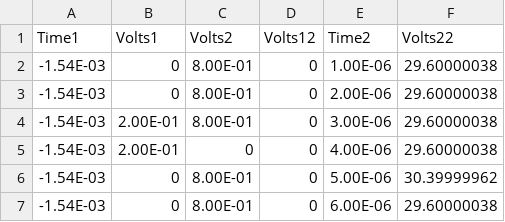
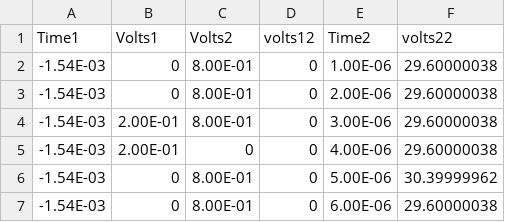
Before and after one commit to MAnguiano000/PHYS471, a CSV file: AL2_2.csv, drawn as a sheet; only a part is shown.

Commit message:
Update AL2_2.csv

```diff
--- a/AL2_2.csv
+++ b/AL2_2.csv
@@ -1,2 +1,2 @@
-Time1,Volts1,Volts2,Volts12,Time2,Volts22
+Time1,Volts1,Volts2,volts12,Time2,volts22
 -1.54E-03,0,8.00E-01,0,1.00E-06,29.60000038
```
